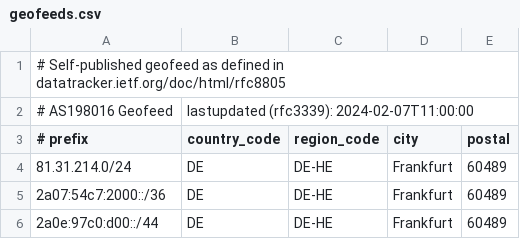
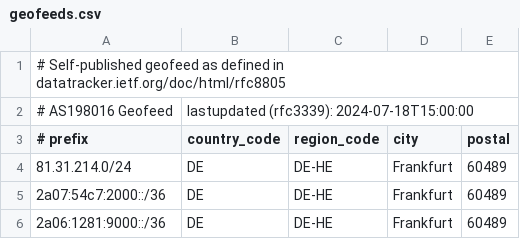
Before and after one commit to MiFeu112/AS198016, a CSV file: geofeeds.csv, drawn as a sheet.

Commit message:
Update geofeeds.csv

```diff
--- a/geofeeds.csv
+++ b/geofeeds.csv
@@ -1,3 +1,3 @@
 # Self-published geofeed as defined in datatracker.ietf.org/doc/html/rfc8805
-# AS198016 Geofeed,lastupdated (rfc3339): 2024-02-07T11:00:00
+# AS198016 Geofeed,lastupdated (rfc3339): 2024-07-18T15:00:00
 # prefix,country_code,region_code,city,postal,
@@ -5,2 +5,2 @@
 2a07:54c7:2000::/36,DE,DE-HE,Frankfurt,60489,
-2a0e:97c0:d00::/44,DE,DE-HE,Frankfurt,60489,
+2a06:1281:9000::/36,DE,DE-HE,Frankfurt,60489,
```
